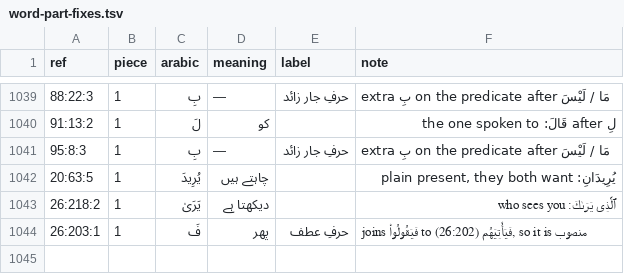
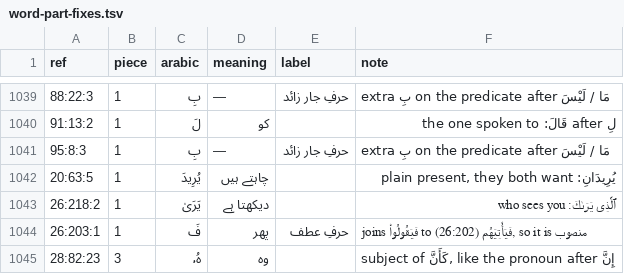
Before and after one commit to mohsingdp-ai/Marifatul-Quran, a TSV file: word-part-fixes.tsv, drawn as a sheet; only a part is shown, gaps mark what is left out; the diff names each change by its address in the sheet, - before the commit and + after, or states it on an @@ line.

```diff
--- a/word-part-fixes.tsv
+++ b/word-part-fixes.tsv
+row 1045: 28:82:23 | 3 | هُۥ | وہ |  | subject of كَأَنَّ, like the pronoun after إِنَّ
```
Also changed, not shown: morphology-fixes.tsv, 13 other files.
